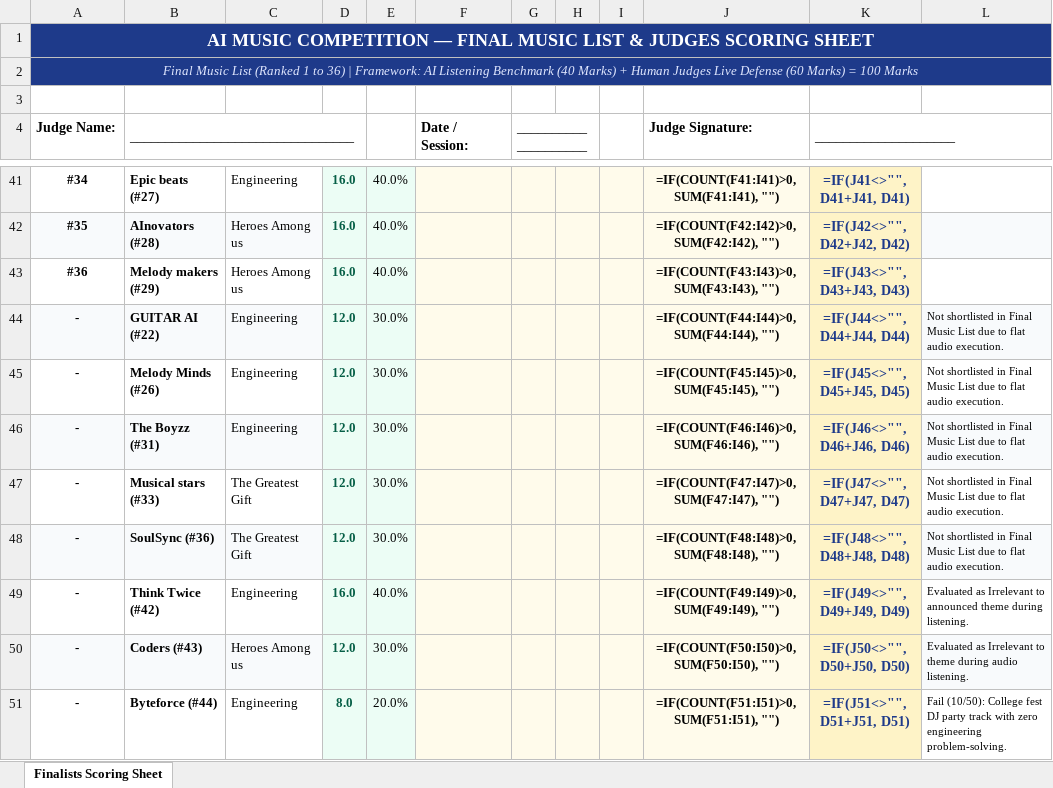
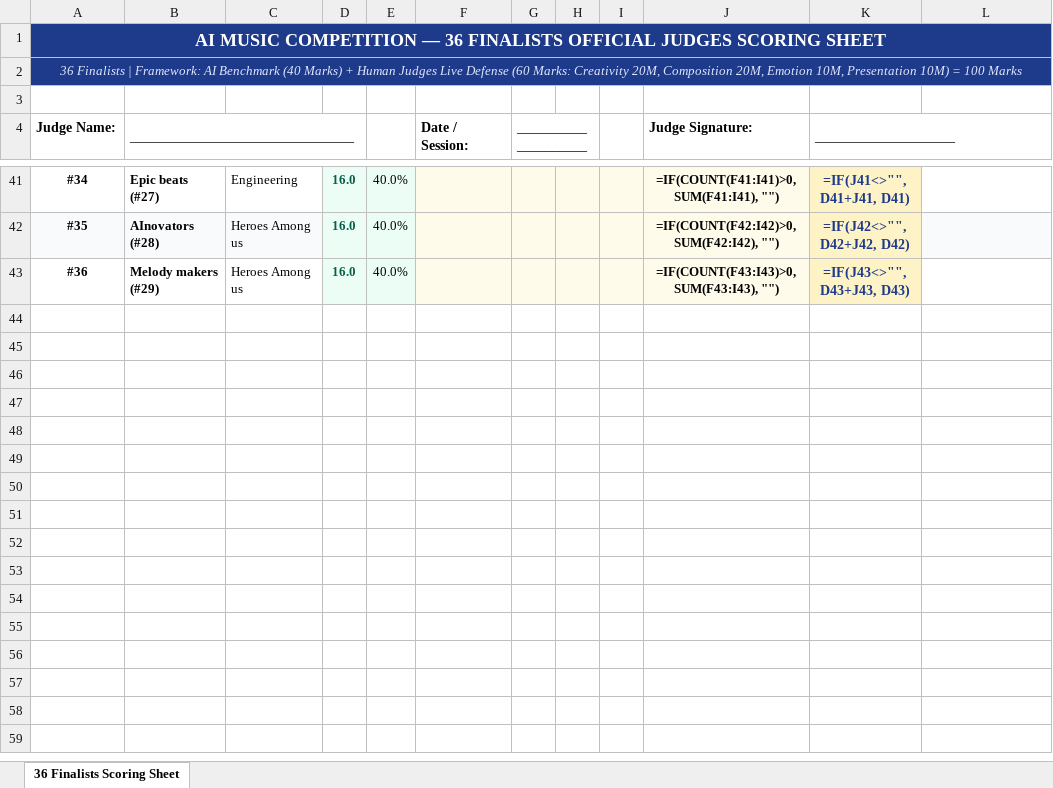
Before and after one commit to khadersha-shaik/khadersha-shaik.github.io, an Excel workbook: Judges_Scoring_Sheet.xlsx, sheet 36 Finalists Scoring Sheet, drawn as a sheet; only a part is shown, gaps mark what is left out; values as stored, in another font and other column widths than the file's, no borders; formulas without a stored value are shown as written; removed rows and columns are numbered as before the commit, all else as after; the diff covers the shown part only; the diff names each change by its address in the sheet, - before the commit and + after, or states it on an @@ line.

Commit message:
Deploy 36 Finalists Live Stage and Eliminated Teams Archive page

```diff
--- a/Judges_Scoring_Sheet.xlsx (sheet 36 Finalists Scoring Sheet)
+++ b/Judges_Scoring_Sheet.xlsx (sheet 36 Finalists Scoring Sheet)
-sheet tab: Finalists Scoring Sheet
+sheet tab: 36 Finalists Scoring Sheet
-A1 (Judge Name:): …COMPETITION — FINAL MUSIC LIST & JUDGES SCORING…
+A1 (Judge Name:): …COMPETITION — 36 FINALISTS OFFICIAL JUDGES SCORING…
-A2 (Judge Name:): Final Music List (Ranked 1 to 36) | Framework: AI Listening Benchmark (40 Marks) + Human Judges Live Defense (60 Marks) = 100…
+A2 (Judge Name:): 36 Finalists | Framework: AI Benchmark (40 Marks) + Human Judges Live Defense (60 Marks: Creativity 20M, Composition 20M, Emotion 10M, Presentation 10M) = 100…
-row 44: - | GUITAR AI (#22) | Engineering | 12.0 | 30.0% |  |  |  |  | =IF(COUNT(F44:I44)>0, SUM(F44:I44), "") | =IF(J44<>"", D44+J44, D44) | Not shortlisted in Final Music List due to flat audio execution.
-row 45: - | Melody Minds (#26) | Engineering | 12.0 | 30.0% |  |  |  |  | =IF(COUNT(F45:I45)>0, SUM(F45:I45), "") | =IF(J45<>"", D45+J45, D45) | Not shortlisted in Final Music List due to flat audio execution.
-row 46: - | The Boyzz (#31) | Engineering | 12.0 | 30.0% |  |  |  |  | =IF(COUNT(F46:I46)>0, SUM(F46:I46), "") | =IF(J46<>"", D46+J46, D46) | Not shortlisted in Final Music List due to flat audio execution.
-row 47: - | Musical stars (#33) | The Greatest Gift | 12.0 | 30.0% |  |  |  |  | =IF(COUNT(F47:I47)>0, SUM(F47:I47), "") | =IF(J47<>"", D47+J47, D47) | Not shortlisted in Final Music List due to flat audio execution.
-row 48: - | SoulSync (#36) | The Greatest Gift | 12.0 | 30.0% |  |  |  |  | =IF(COUNT(F48:I48)>0, SUM(F48:I48), "") | =IF(J48<>"", D48+J48, D48) | Not shortlisted in Final Music List due to flat audio execution.
-row 49: - | Think Twice (#42) | Engineering | 16.0 | 40.0% |  |  |  |  | =IF(COUNT(F49:I49)>0, SUM(F49:I49), "") | =IF(J49<>"", D49+J49, D49) | Evaluated as Irrelevant to announced theme during listening.
-row 50: - | Coders (#43) | Heroes Among us | 12.0 | 30.0% |  |  |  |  | =IF(COUNT(F50:I50)>0, SUM(F50:I50), "") | =IF(J50<>"", D50+J50, D50) | Evaluated as Irrelevant to theme during audio listening.
-row 51: - | Byteforce (#44) | Engineering | 8.0 | 20.0% |  |  |  |  | =IF(COUNT(F51:I51)>0, SUM(F51:I51), "") | =IF(J51<>"", D51+J51, D51) | Fail (10/50): College fest DJ party track with zero engineering problem-solving.
```
Also changed, not shown: 2 added rows, 2 removed rows and 15 edited cells elsewhere in this sheet, 5 other files.
